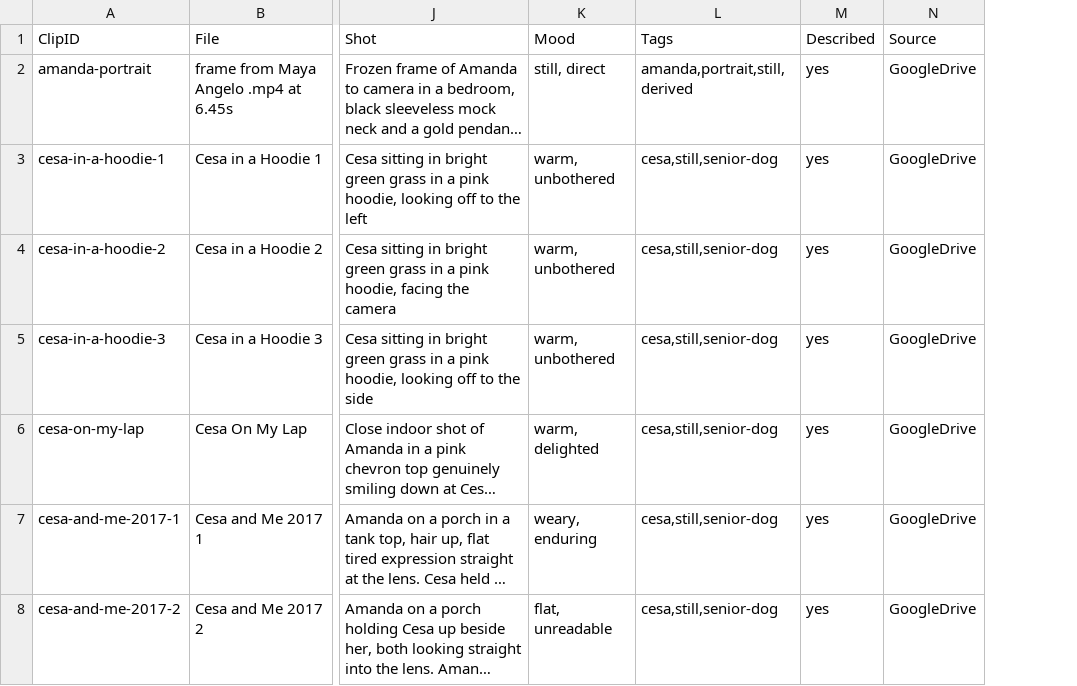
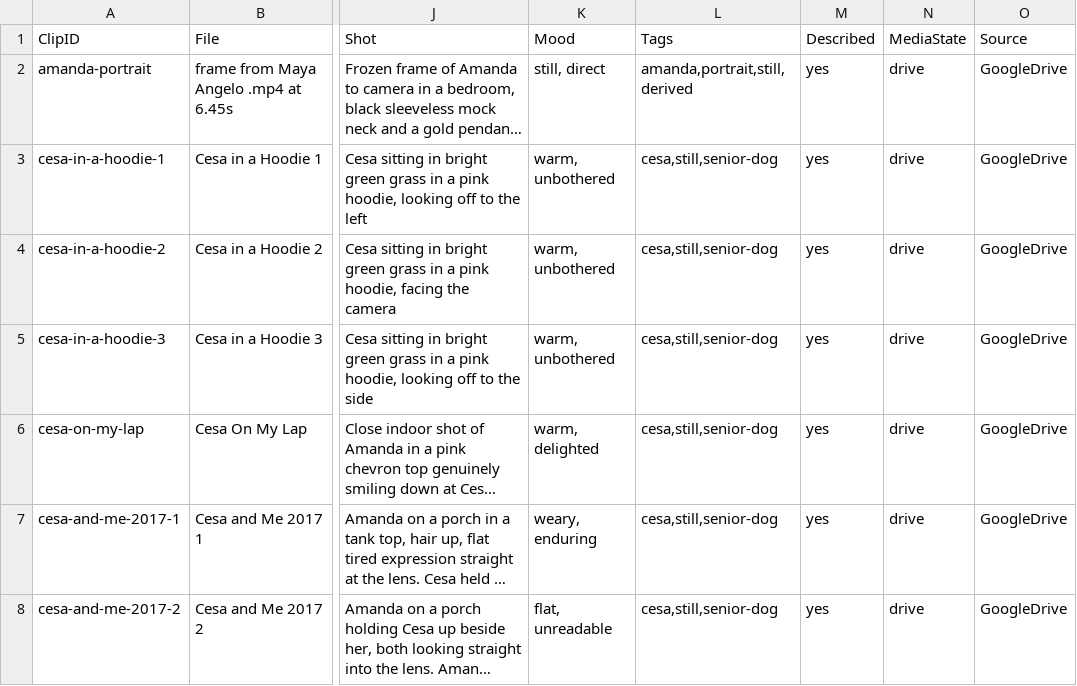
Before and after one commit to amandakersh85-sketch/GentleMuse, a CSV file: filing-system/data/clip-library-drive.csv, drawn as a sheet; only a part is shown, gaps mark what is left out; long unchanged cells end in …; the diff covers the shown part only; the diff names each change by its address in the sheet, - before the commit and + after, or states it on an @@ line.

```diff
--- a/filing-system/data/clip-library-drive.csv
+++ b/filing-system/data/clip-library-drive.csv
+column N (MediaState), rows 2-8: all drive
```
Also changed, not shown: 5 added rows elsewhere in this file, 12 other files.
